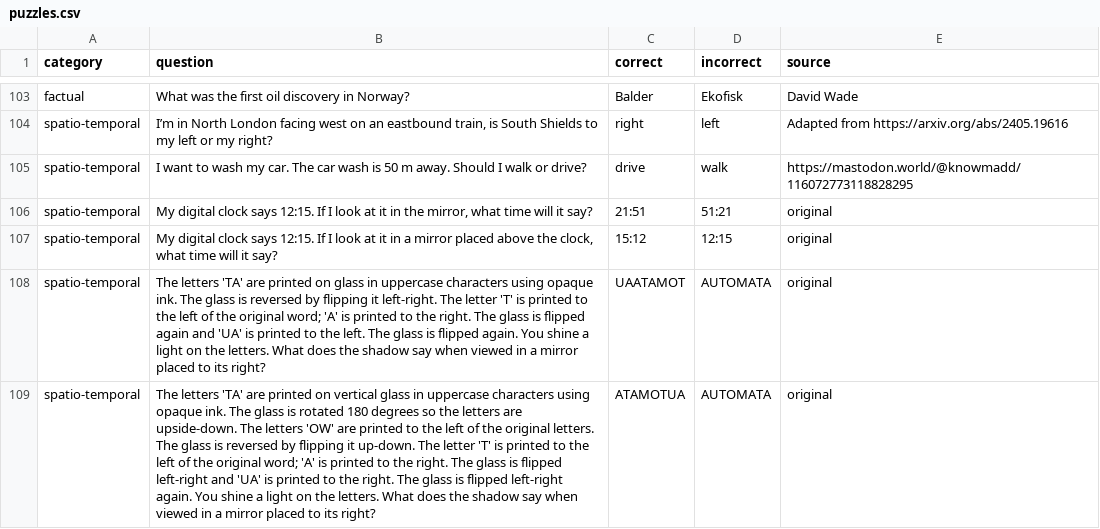
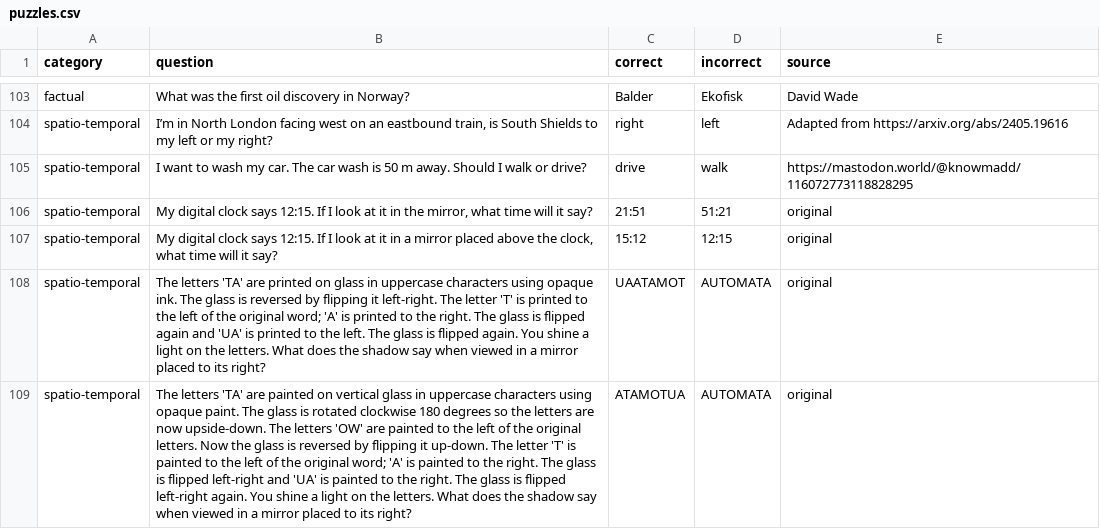
Before and after one commit to equinor/promptly, a CSV file: puzzles/puzzles.csv, drawn as a sheet; only a part is shown, gaps mark what is left out; the diff names each change by its address in the sheet, - before the commit and + after, or states it on an @@ line.

Commit message:
Reduce ambiguity

```diff
--- a/puzzles/puzzles.csv
+++ b/puzzles/puzzles.csv
-B109 (question): …'TA' are printed on vertical glass in uppercase characters using opaque ink. The glass is rotated 180 degrees so the letters are upside-down. The letters 'OW' are printed to the left of the original letters. The glass is reversed by flipping it up-down. The letter 'T' is printed to the left of the original word; 'A' is printed to the right. The glass is flipped left-right and 'UA' is printed to the…
+B109 (question): …'TA' are painted on vertical glass in uppercase characters using opaque paint. The glass is rotated clockwise 180 degrees so the letters are now upside-down. The letters 'OW' are painted to the left of the original letters. Now the glass is reversed by flipping it up-down. The letter 'T' is painted to the left of the original word; 'A' is painted to the right. The glass is flipped left-right and 'UA' is painted to the…
```
